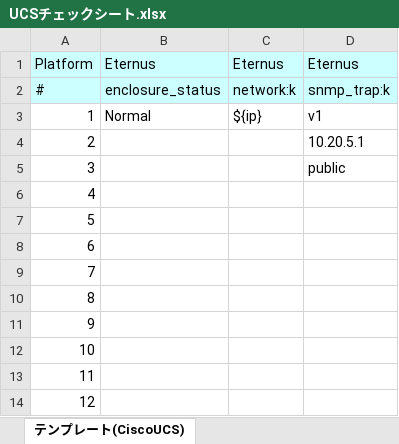
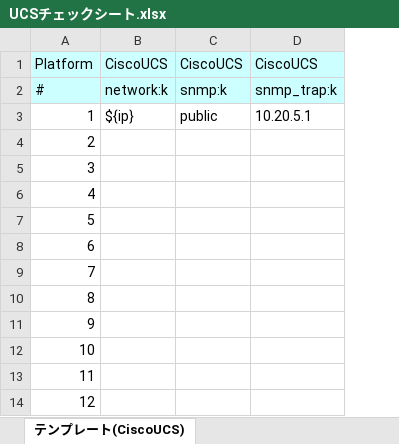
Before and after one commit to frsw3nr/gradle-server-acceptance, an Excel workbook: template/Cisco_UCS/UCSチェックシート.xlsx, sheet テンプレート(CiscoUCS), drawn as a sheet; only a part is shown; values as stored, in another font and other column widths than the file's, no borders; removed rows and columns are numbered as before the commit, all else as after; the diff names each change by its address in the sheet, - before the commit and + after, or states it on an @@ line.

```diff
--- a/template/Cisco_UCS/UCSチェックシート.xlsx (sheet テンプレート(CiscoUCS))
+++ b/template/Cisco_UCS/UCSチェックシート.xlsx (sheet テンプレート(CiscoUCS))
-column B, rows 1-3: Eternus | enclosure_status | Normal
+column C, rows 1-3: CiscoUCS | snmp:k | public
-B1: Eternus
+B1: CiscoUCS
-D1: Eternus
+D1: CiscoUCS
-D3: v1
+D3: 10.20.5.1
-D4: 10.20.5.1
+D4: (empty)
-D5: public
+D5: (empty)
```
Also changed, not shown: sheet 検査レポート, sheet 利用手順, sheet チェックシート(CiscoUCS), sheet 検査対象, hidden cells, blank_サーバチェックシート.xlsx, src/main/resources/root/jp/blank_サーバチェックシート.xlsx, 21 other files.
